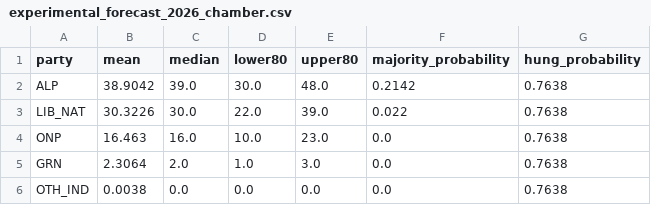
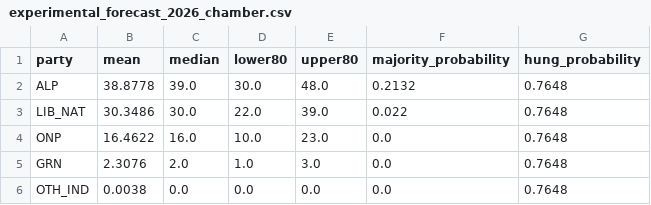
Before and after one commit to MusicOfScience/vic-election-2026, a CSV file: model/data/processed/experimental_forecast_2026_chamber.csv, drawn as a sheet.

```diff
--- a/model/data/processed/experimental_forecast_2026_chamber.csv
+++ b/model/data/processed/experimental_forecast_2026_chamber.csv
@@ -1,6 +1,6 @@
 party,mean,median,lower80,upper80,majority_probability,hung_probability
-ALP,38.9042,39.0,30.0,48.0,0.2142,0.7638
-LIB_NAT,30.3226,30.0,22.0,39.0,0.022,0.7638
-ONP,16.463,16.0,10.0,23.0,0.0,0.7638
-GRN,2.3064,2.0,1.0,3.0,0.0,0.7638
-OTH_IND,0.0038,0.0,0.0,0.0,0.0,0.7638
+ALP,38.8778,39.0,30.0,48.0,0.2132,0.7648
+LIB_NAT,30.3486,30.0,22.0,39.0,0.022,0.7648
+ONP,16.4622,16.0,10.0,23.0,0.0,0.7648
+GRN,2.3076,2.0,1.0,3.0,0.0,0.7648
+OTH_IND,0.0038,0.0,0.0,0.0,0.0,0.7648
```
Also changed, not shown: model/data/processed/experimental_forecast_2026_council.csv, model/data/processed/experimental_forecast_2026_council_regions.csv, 27 other files.
